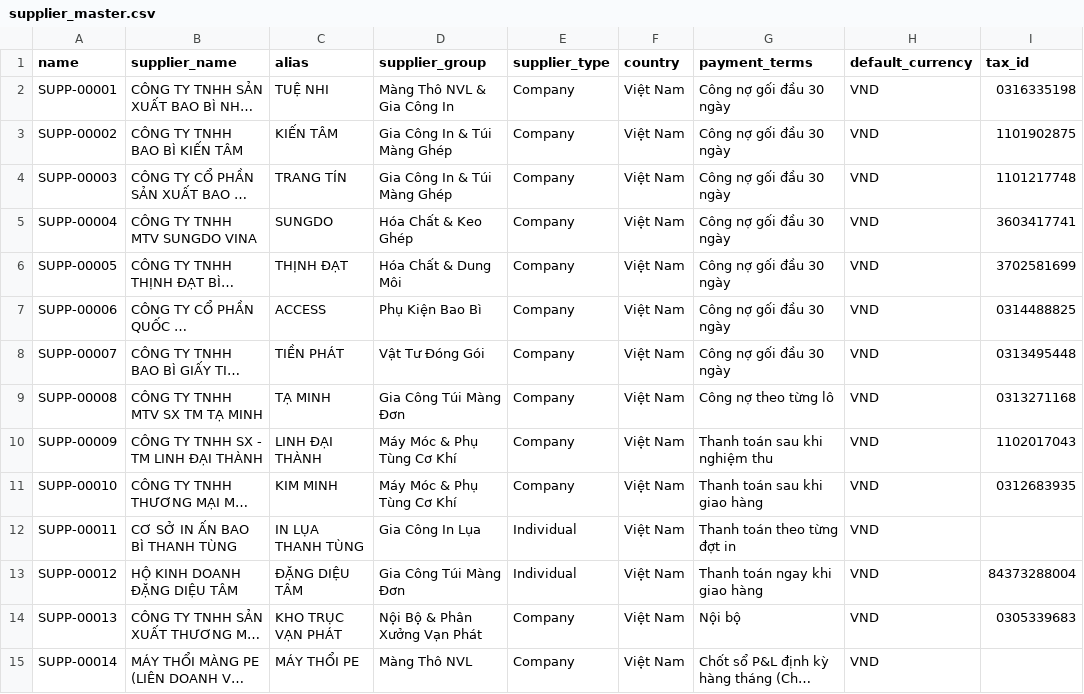
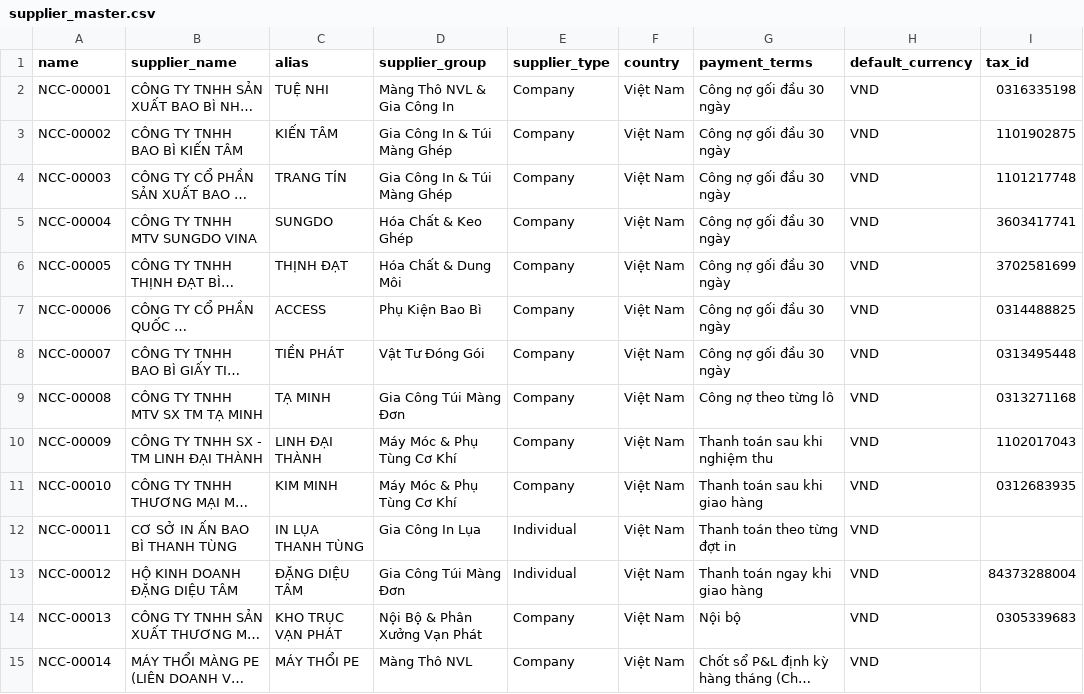
Before and after one commit to HoangHuy-cgv/vanphatapp, a CSV file: data/clean-data/supplier_master.csv, drawn as a sheet; only a part is shown; long unchanged cells end in …; the diff names each change by its address in the sheet, - before the commit and + after, or states it on an @@ line.

```diff
--- a/data/clean-data/supplier_master.csv
+++ b/data/clean-data/supplier_master.csv
-A2 (name): SUPP-00001
+A2 (name): NCC-00001
-A3 (name): SUPP-00002
+A3 (name): NCC-00002
-A4 (name): SUPP-00003
+A4 (name): NCC-00003
-A5 (name): SUPP-00004
+A5 (name): NCC-00004
-A6 (name): SUPP-00005
+A6 (name): NCC-00005
-A7 (name): SUPP-00006
+A7 (name): NCC-00006
-A8 (name): SUPP-00007
+A8 (name): NCC-00007
-A9 (name): SUPP-00008
+A9 (name): NCC-00008
-A10 (name): SUPP-00009
+A10 (name): NCC-00009
-A11 (name): SUPP-00010
+A11 (name): NCC-00010
-A12 (name): SUPP-00011
+A12 (name): NCC-00011
-A13 (name): SUPP-00012
+A13 (name): NCC-00012
-A14 (name): SUPP-00013
+A14 (name): NCC-00013
-A15 (name): SUPP-00014
+A15 (name): NCC-00014
```
Also changed, not shown: data/clean-data/customer_master.csv, 28 other files.
